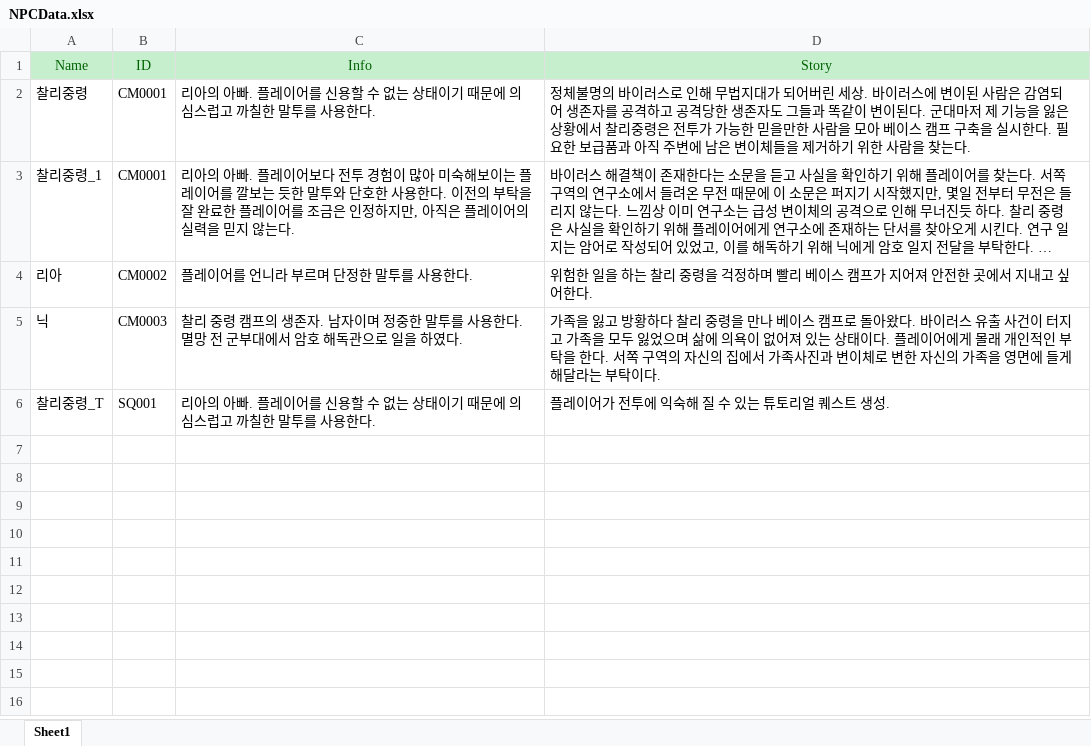
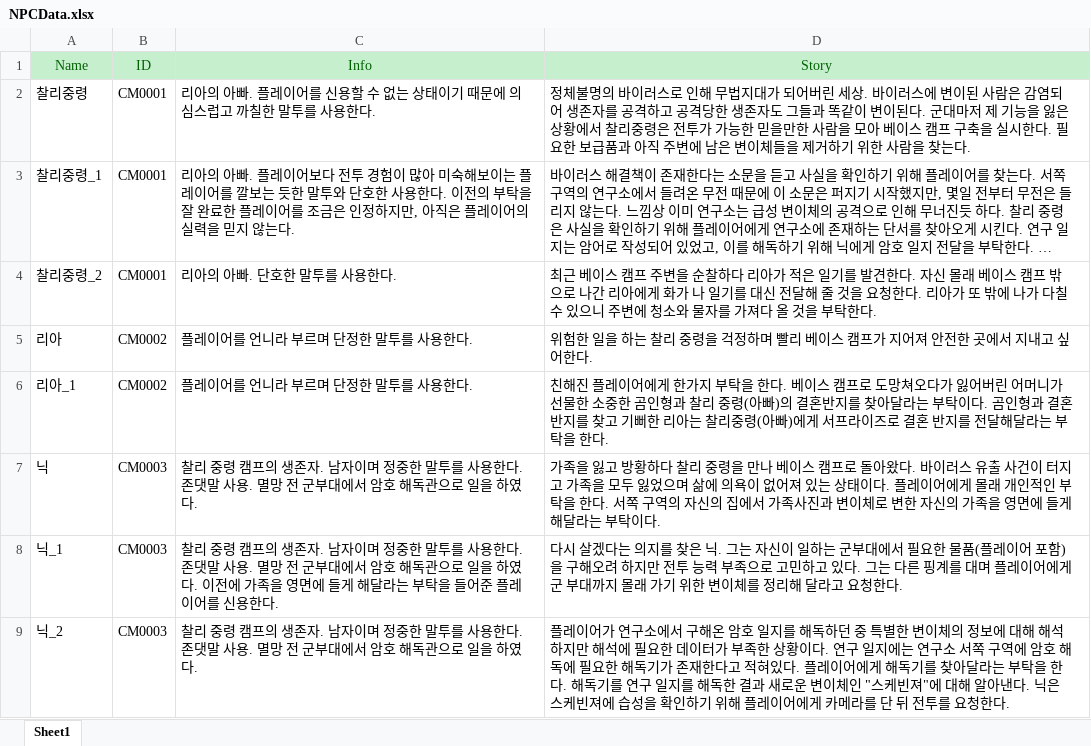
Before and after one commit to Hyoung-Seok/ChatAPI_QuestGenerator, an Excel workbook: Assets/_ExcelData/NPCData.xlsx, sheet Sheet1, drawn as a sheet; long unchanged cells end in …; values as stored, in another font and other column widths than the file's, no borders; removed rows and columns are numbered as before the commit, all else as after; the diff names each change by its address in the sheet, - before the commit and + after, or states it on an @@ line.

```diff
--- a/Assets/_ExcelData/NPCData.xlsx (sheet Sheet1)
+++ b/Assets/_ExcelData/NPCData.xlsx (sheet Sheet1)
+row 4: 찰리중령_2 | CM0001 | 리아의 아빠. 단호한 말투를 사용한다. | 최근 베이스 캠프 주변을 순찰하다 리아가 적은 일기를 발견한다. 자신 몰래 베이스 캠프 밖으로 나간 리아에게 화가 나 일기를 대신 전달해 줄 것을 요청한다. 리아가 또 밖에 나가 다칠 수 있으니 주변에 청소와 물자를 가져다 올 것을 부탁한다.
+row 6: 리아_1 | CM0002 | 플레이어를 언니라 부르며 단정한 말투를 사용한다. | 친해진 플레이어에게 한가지 부탁을 한다. 베이스 캠프로 도망쳐오다가 잃어버린 어머니가 선물한 소중한 곰인형과 찰리 중령(아빠)의 결혼반지를 찾아달라는 부탁이다. 곰인형과 결혼반지를 찾고 기뻐한 리아는 찰리중령(아빠)에게 서프라이즈로 결혼 반지를 전달해달라는 부탁을 한다.
-C7 (Info): …용한다. 멸망 전…
+C7 (Info): …용한다. 존댓말 사용. 멸망 전…
-row 6: 찰리중령_T | SQ001 | 리아의 아빠. 플레이어를 신용할 수 없는 상태이기 때문에 의심스럽고 까칠한 말투를 사용한다. | 플레이어가 전투에 익숙해 질 수 있는 튜토리얼 퀘스트 생성.
+row 8: 닉_1 | CM0003 | 찰리 중령 캠프의 생존자. 남자이며 정중한 말투를 사용한다. 존댓말 사용. 멸망 전 군부대에서 암호 해독관으로 일을 하였다. 이전에 가족을 영면에 들게 해달라는 부탁을 들어준 플레이어를 신용한다. | 다시 살겠다는 의지를 찾은 닉. 그는 자신이 일하는 군부대에서 필요한 물품(플레이어 포함)을 구해오려 하지만 전투 능력 부족으로 고민하고 있다. 그는 다른 핑계를 대며 플레이어에게 군 부대까지 몰래 가기 위한 변이체를 정리해 달라고 요청한다.
+row 9: 닉_2 | CM0003 | 찰리 중령 캠프의 생존자. 남자이며 정중한 말투를 사용한다. 존댓말 사용. 멸망 전 군부대에서 암호 해독관으로 일을 하였다. | 플레이어가 연구소에서 구해온 암호 일지를 해독하던 중 특별한 변이체의 정보에 대해 해석하지만 해석에 필요한 데이터가 부족한 상황이다. 연구 일지에는 연구소 서쪽 구역에 암호 해독에 필요한 해독기가 존재한다고 적혀있다. 플레이어에게 해독기를 찾아달라는 부탁을 한다. 해독기를 연구 일지를 해독한 결과 새로운 변이체인 "스케빈져"에 대해 알아낸다. 닉은 스케빈져에 습성을 확인하기 위해 플레이어에게 카메라를 단 뒤 전투를 요청한다.
```
Also changed, not shown: Assets/_ExcelData/ItemData.xlsx, Assets/_ExcelData/QuestTable.xlsx, 37 other files.
